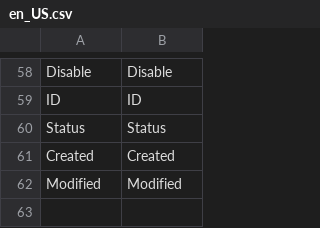
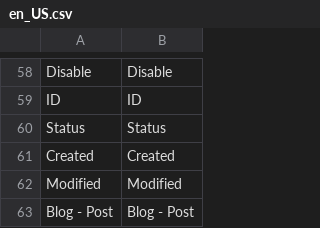
Before and after one commit to AttilaSagiDev/blog, a CSV file: i18n/en_US.csv, drawn as a sheet; only a part is shown, gaps mark what is left out; the diff names each change by its address in the sheet, - before the commit and + after, or states it on an @@ line.

```diff
--- a/i18n/en_US.csv
+++ b/i18n/en_US.csv
+row 63: Blog - Post | Blog - Post
```
Also changed, not shown: 1 other file.
